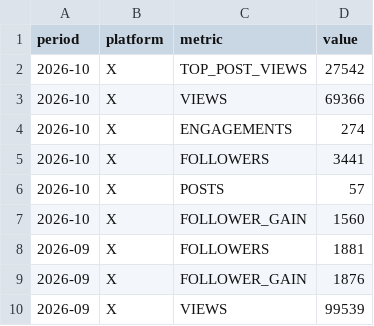
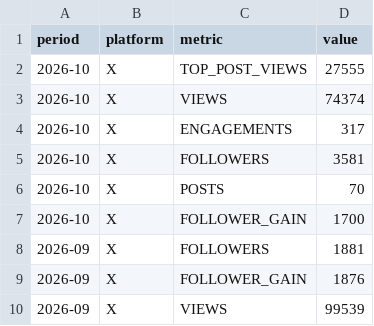
Before and after one commit to raindelaymedia/The-Schultz-Report, a CSV file: schultz_report/data_sr/socials_sr.csv, drawn as a sheet; only a part is shown.

```diff
--- a/schultz_report/data_sr/socials_sr.csv
+++ b/schultz_report/data_sr/socials_sr.csv
@@ -1,8 +1,8 @@
 period,platform,metric,value
-2026-10,X,TOP_POST_VIEWS,27542
-2026-10,X,VIEWS,69366
-2026-10,X,ENGAGEMENTS,274
-2026-10,X,FOLLOWERS,3441
-2026-10,X,POSTS,57
-2026-10,X,FOLLOWER_GAIN,1560
+2026-10,X,TOP_POST_VIEWS,27555
+2026-10,X,VIEWS,74374
+2026-10,X,ENGAGEMENTS,317
+2026-10,X,FOLLOWERS,3581
+2026-10,X,POSTS,70
+2026-10,X,FOLLOWER_GAIN,1700
 2026-09,X,FOLLOWERS,1881
```
